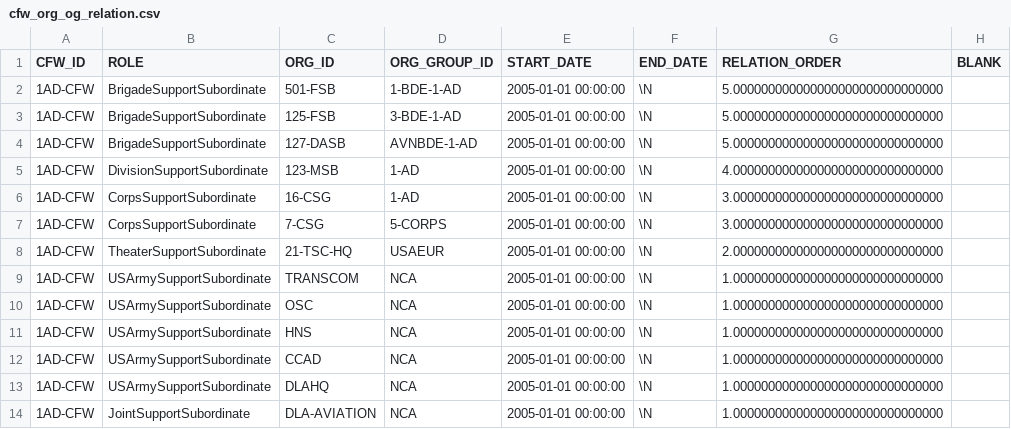
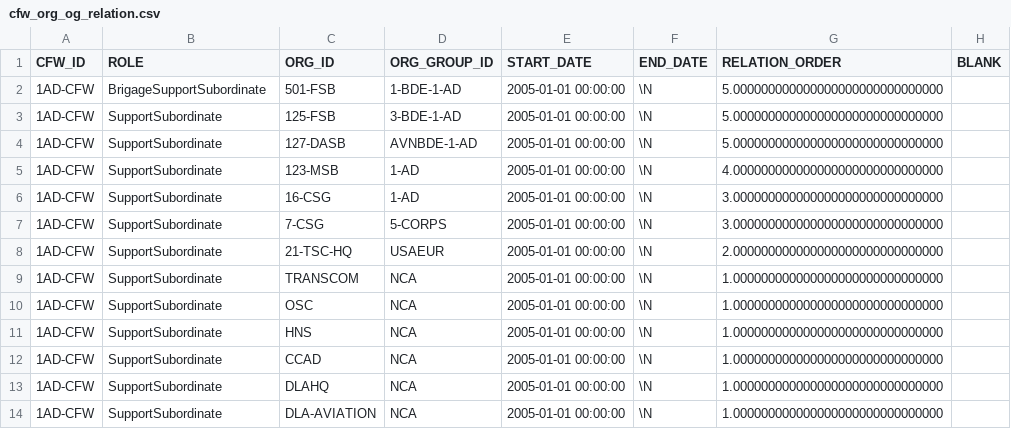
Before and after one commit to codeaudit/cougaar-servicediscovery, a CSV file: servicediscovery/data/database/csv/cfw_org_og_relation.csv, drawn as a sheet.

Commit message:
Removed echelon of support info from the support command assignment.

```diff
--- a/servicediscovery/data/database/csv/cfw_org_og_relation.csv
+++ b/servicediscovery/data/database/csv/cfw_org_og_relation.csv
@@ -1,14 +1,14 @@
 CFW_ID,ROLE,ORG_ID,ORG_GROUP_ID,START_DATE,END_DATE,RELATION_ORDER,BLANK
-"1AD-CFW","BrigadeSupportSubordinate","501-FSB","1-BDE-1-AD","2005-01-01 00:00:00",\N,5.000000000000000000000000000000,
-"1AD-CFW","BrigadeSupportSubordinate","125-FSB","3-BDE-1-AD","2005-01-01 00:00:00",\N,5.000000000000000000000000000000,
-"1AD-CFW","BrigadeSupportSubordinate","127-DASB","AVNBDE-1-AD","2005-01-01 00:00:00",\N,5.000000000000000000000000000000,
-"1AD-CFW","DivisionSupportSubordinate","123-MSB","1-AD","2005-01-01 00:00:00",\N,4.000000000000000000000000000000,
-"1AD-CFW","CorpsSupportSubordinate","16-CSG","1-AD","2005-01-01 00:00:00",\N,3.000000000000000000000000000000,
-"1AD-CFW","CorpsSupportSubordinate","7-CSG","5-CORPS","2005-01-01 00:00:00",\N,3.000000000000000000000000000000,
-"1AD-CFW","TheaterSupportSubordinate","21-TSC-HQ","USAEUR","2005-01-01 00:00:00",\N,2.000000000000000000000000000000,
-"1AD-CFW","USArmySupportSubordinate","TRANSCOM","NCA","2005-01-01 00:00:00",\N,1.000000000000000000000000000000,
-"1AD-CFW","USArmySupportSubordinate","OSC","NCA","2005-01-01 00:00:00",\N,1.000000000000000000000000000000,
-"1AD-CFW","USArmySupportSubordinate","HNS","NCA","2005-01-01 00:00:00",\N,1.000000000000000000000000000000,
-"1AD-CFW","USArmySupportSubordinate","CCAD","NCA","2005-01-01 00:00:00",\N,1.000000000000000000000000000000,
-"1AD-CFW","USArmySupportSubordinate","DLAHQ","NCA","2005-01-01 00:00:00",\N,1.000000000000000000000000000000,
-"1AD-CFW","JointSupportSubordinate","DLA-AVIATION","NCA","2005-01-01 00:00:00",\N,1.000000000000000000000000000000,
+"1AD-CFW","BrigageSupportSubordinate","501-FSB","1-BDE-1-AD","2005-01-01 00:00:00",\N,5.000000000000000000000000000000,
+"1AD-CFW","SupportSubordinate","125-FSB","3-BDE-1-AD","2005-01-01 00:00:00",\N,5.000000000000000000000000000000,
+"1AD-CFW","SupportSubordinate","127-DASB","AVNBDE-1-AD","2005-01-01 00:00:00",\N,5.000000000000000000000000000000,
+"1AD-CFW","SupportSubordinate","123-MSB","1-AD","2005-01-01 00:00:00",\N,4.000000000000000000000000000000,
+"1AD-CFW","SupportSubordinate","16-CSG","1-AD","2005-01-01 00:00:00",\N,3.000000000000000000000000000000,
+"1AD-CFW","SupportSubordinate","7-CSG","5-CORPS","2005-01-01 00:00:00",\N,3.000000000000000000000000000000,
+"1AD-CFW","SupportSubordinate","21-TSC-HQ","USAEUR","2005-01-01 00:00:00",\N,2.000000000000000000000000000000,
+"1AD-CFW","SupportSubordinate","TRANSCOM","NCA","2005-01-01 00:00:00",\N,1.000000000000000000000000000000,
+"1AD-CFW","SupportSubordinate","OSC","NCA","2005-01-01 00:00:00",\N,1.000000000000000000000000000000,
+"1AD-CFW","SupportSubordinate","HNS","NCA","2005-01-01 00:00:00",\N,1.000000000000000000000000000000,
+"1AD-CFW","SupportSubordinate","CCAD","NCA","2005-01-01 00:00:00",\N,1.000000000000000000000000000000,
+"1AD-CFW","SupportSubordinate","DLAHQ","NCA","2005-01-01 00:00:00",\N,1.000000000000000000000000000000,
+"1AD-CFW","SupportSubordinate","DLA-AVIATION","NCA","2005-01-01 00:00:00",\N,1.000000000000000000000000000000,
```
